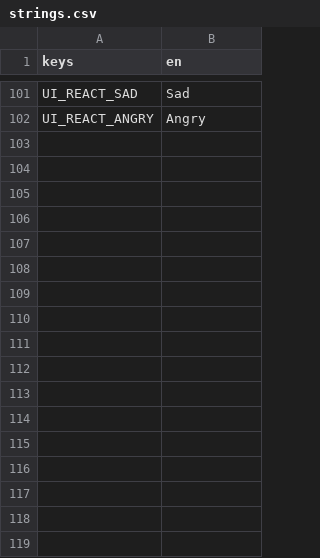
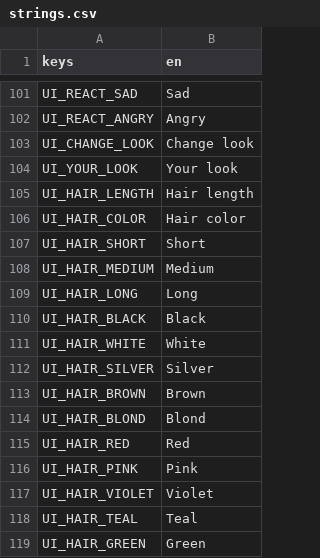
Before and after one commit to JackVoltaire/Dhull-Garden, a CSV file: localization/strings.csv, drawn as a sheet; only a part is shown, gaps mark what is left out; the diff names each change by its address in the sheet, - before the commit and + after, or states it on an @@ line.

```diff
--- a/localization/strings.csv
+++ b/localization/strings.csv
+row 103: UI_CHANGE_LOOK | Change look
+row 104: UI_YOUR_LOOK | Your look
+row 105: UI_HAIR_LENGTH | Hair length
+row 106: UI_HAIR_COLOR | Hair color
+row 107: UI_HAIR_SHORT | Short
+row 108: UI_HAIR_MEDIUM | Medium
+row 109: UI_HAIR_LONG | Long
+row 110: UI_HAIR_BLACK | Black
+row 111: UI_HAIR_WHITE | White
+row 112: UI_HAIR_SILVER | Silver
+row 113: UI_HAIR_BROWN | Brown
+row 114: UI_HAIR_BLOND | Blond
+row 115: UI_HAIR_RED | Red
+row 116: UI_HAIR_PINK | Pink
+row 117: UI_HAIR_VIOLET | Violet
+row 118: UI_HAIR_TEAL | Teal
+row 119: UI_HAIR_GREEN | Green
```
Also changed, not shown: 33 other files.
